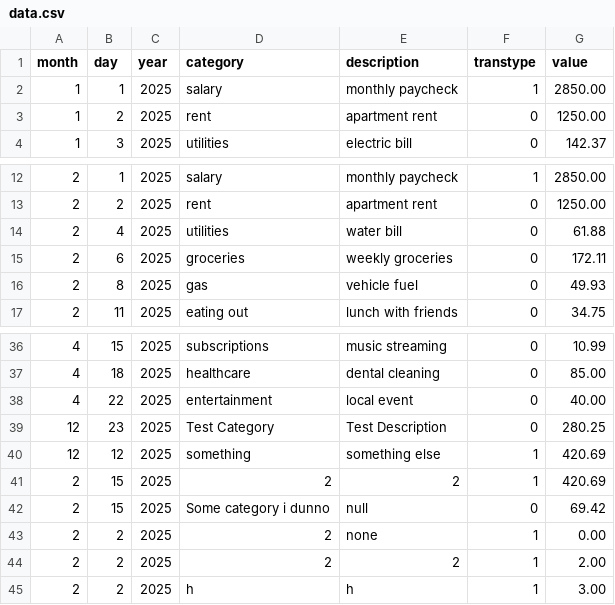
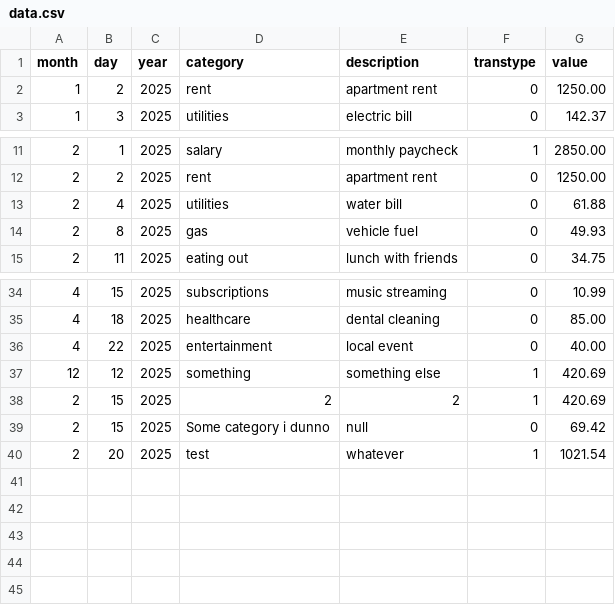
Before and after one commit to kouchpouch/termbudget, a CSV file: data.csv, drawn as a sheet; only a part is shown, gaps mark what is left out.

```diff
--- a/data.csv
+++ b/data.csv
@@ -1,3 +1,2 @@
 month,day,year,category,description,transtype,value
-1,1,2025,salary,monthly paycheck,1,2850.00
 1,2,2025,rent,apartment rent,0,1250.00
@@ -14,3 +13,2 @@ month,day,year,category,description,transtype,value
 2,4,2025,utilities,water bill,0,61.88
-2,6,2025,groceries,weekly groceries,0,172.11
 2,8,2025,gas,vehicle fuel,0,49.93
@@ -38,3 +36,2 @@ month,day,year,category,description,transtype,value
 4,22,2025,entertainment,local event,0,40.00
-12,23,2025,Test Category,Test Description,0,280.25
 12,12,2025,something,something else,1,420.69
@@ -42,4 +39,2 @@ month,day,year,category,description,transtype,value
 2,15,2025,Some category i dunno,null,0,69.42
-2,2,2025,2,none,1,0.00
-2,2,2025,2,2,1,2.00
-2,2,2025,h,h,1,3.00
+2,20,2025,test,whatever,1,1021.54
```
Also changed, not shown: 1 other file.
